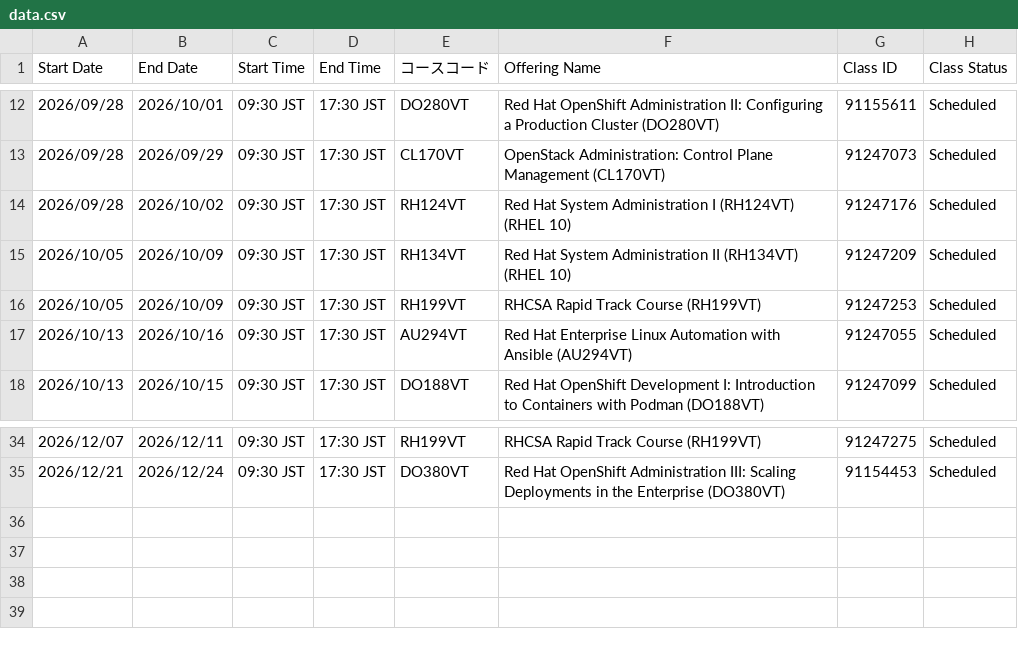
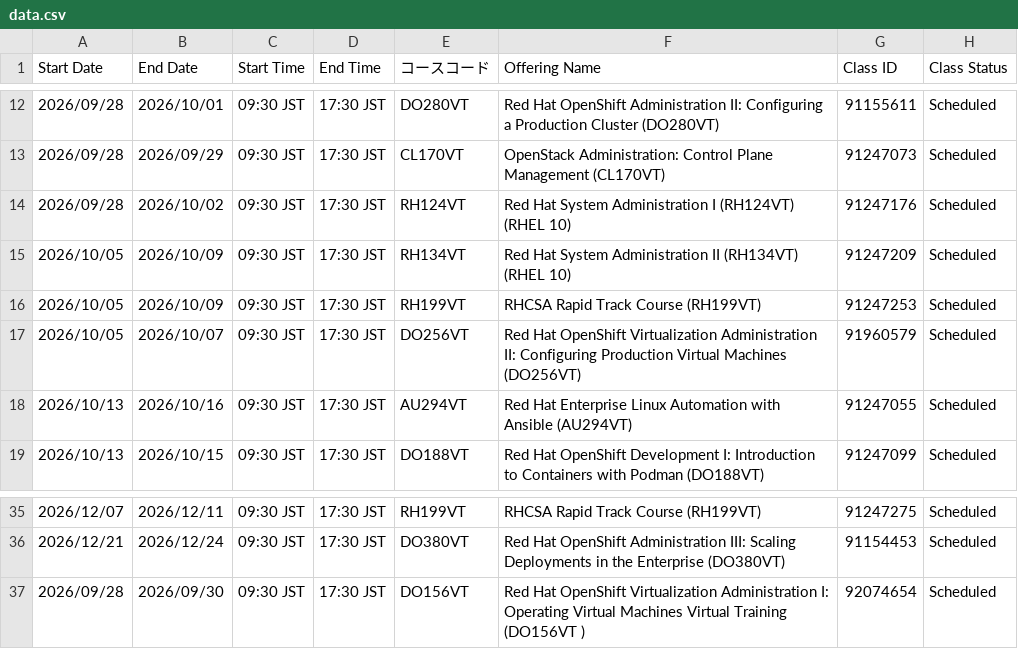
Before and after one commit to Lab8010/redhat-training-schedule, a CSV file: docs/data.csv, drawn as a sheet; only a part is shown, gaps mark what is left out.

Commit message:
chore(schedule): update data.csv from ClassOutlook export (2026-06-18 10:55)

```diff
--- a/docs/data.csv
+++ b/docs/data.csv
@@ -16,2 +16,3 @@
 2026/10/05,2026/10/09,09:30 JST,17:30 JST,RH199VT,RHCSA Rapid Track Course (RH199VT),91247253,Scheduled
+2026/10/05,2026/10/07,09:30 JST,17:30 JST,DO256VT,Red Hat OpenShift Virtualization Administration II: Configuring Production Virtual Machines (DO256VT),91960579,Scheduled
 2026/10/13,2026/10/16,09:30 JST,17:30 JST,AU294VT,Red Hat Enterprise Linux Automation with Ansible (AU294VT),91247055,Scheduled
@@ -35 +36,2 @@
 2026/12/21,2026/12/24,09:30 JST,17:30 JST,DO380VT,Red Hat OpenShift Administration III: Scaling Deployments in the Enterprise (DO380VT),91154453,Scheduled
+2026/09/28,2026/09/30,09:30 JST,17:30 JST,DO156VT,Red Hat OpenShift Virtualization Administration I: Operating Virtual Machines Virtual Training (DO156VT ),92074654,Scheduled
```
